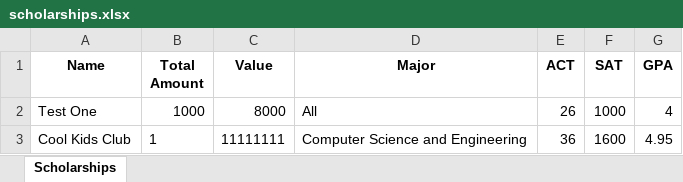
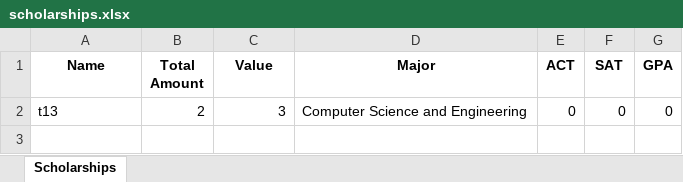
Before and after one commit to jnstockley/ECE-Scholarships, an Excel workbook: scholarships/scholarships.xlsx, sheet Scholarships, drawn as a sheet; values as stored, in another font and other column widths than the file's, no borders; removed rows and columns are numbered as before the commit, all else as after; the diff names each change by its address in the sheet, - before the commit and + after, or states it on an @@ line.

```diff
--- a/scholarships/scholarships.xlsx (sheet Scholarships)
+++ b/scholarships/scholarships.xlsx (sheet Scholarships)
-row 2: Test One | 1000 | 8000 | All | 26 | 1000 | 4
-row 3: Cool Kids Club | 1 | 11111111 | Computer Science and Engineering | 36 | 1600 | 4.95
+row 2: t13 | 2 | 3 | Computer Science and Engineering | 0 | 0 | 0
```
Also changed, not shown: 1 other file.
